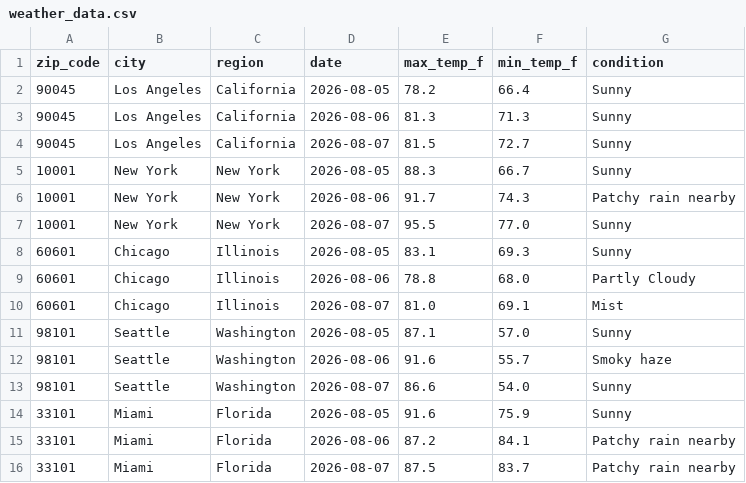
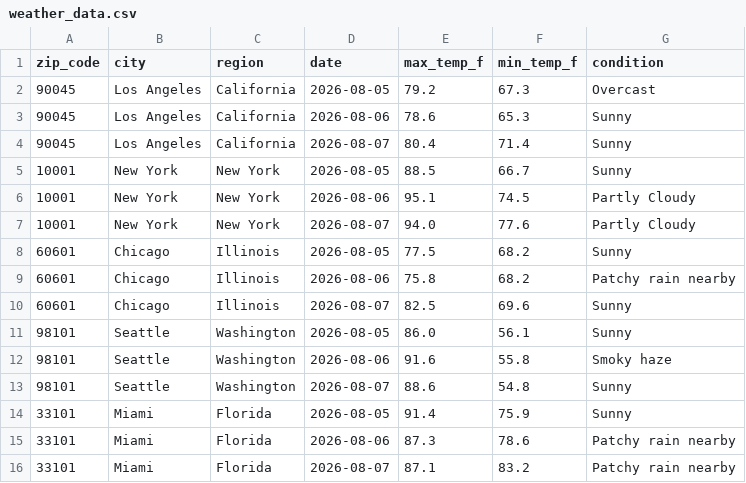
Before and after one commit to djain2905/weather-api-pipeline, a CSV file: weather_data.csv, drawn as a sheet; only a part is shown; the diff covers the shown part only.

```diff
--- a/weather_data.csv
+++ b/weather_data.csv
@@ -1,16 +1,16 @@
 zip_code,city,region,date,max_temp_f,min_temp_f,condition
-90045,Los Angeles,California,2026-08-05,78.2,66.4,Sunny
-90045,Los Angeles,California,2026-08-06,81.3,71.3,Sunny
-90045,Los Angeles,California,2026-08-07,81.5,72.7,Sunny
-10001,New York,New York,2026-08-05,88.3,66.7,Sunny
-10001,New York,New York,2026-08-06,91.7,74.3,Patchy rain nearby
-10001,New York,New York,2026-08-07,95.5,77.0,Sunny
-60601,Chicago,Illinois,2026-08-05,83.1,69.3,Sunny
-60601,Chicago,Illinois,2026-08-06,78.8,68.0,Partly Cloudy
-60601,Chicago,Illinois,2026-08-07,81.0,69.1,Mist
-98101,Seattle,Washington,2026-08-05,87.1,57.0,Sunny
-98101,Seattle,Washington,2026-08-06,91.6,55.7,Smoky haze
-98101,Seattle,Washington,2026-08-07,86.6,54.0,Sunny
-33101,Miami,Florida,2026-08-05,91.6,75.9,Sunny
-33101,Miami,Florida,2026-08-06,87.2,84.1,Patchy rain nearby
-33101,Miami,Florida,2026-08-07,87.5,83.7,Patchy rain nearby
+90045,Los Angeles,California,2026-08-05,79.2,67.3,Overcast
+90045,Los Angeles,California,2026-08-06,78.6,65.3,Sunny
+90045,Los Angeles,California,2026-08-07,80.4,71.4,Sunny
+10001,New York,New York,2026-08-05,88.5,66.7,Sunny
+10001,New York,New York,2026-08-06,95.1,74.5,Partly Cloudy
+10001,New York,New York,2026-08-07,94.0,77.6,Partly Cloudy
+60601,Chicago,Illinois,2026-08-05,77.5,68.2,Sunny
+60601,Chicago,Illinois,2026-08-06,75.8,68.2,Patchy rain nearby
+60601,Chicago,Illinois,2026-08-07,82.5,69.6,Sunny
+98101,Seattle,Washington,2026-08-05,86.0,56.1,Sunny
+98101,Seattle,Washington,2026-08-06,91.6,55.8,Smoky haze
+98101,Seattle,Washington,2026-08-07,88.6,54.8,Sunny
+33101,Miami,Florida,2026-08-05,91.4,75.9,Sunny
+33101,Miami,Florida,2026-08-06,87.3,78.6,Patchy rain nearby
+33101,Miami,Florida,2026-08-07,87.1,83.2,Patchy rain nearby
```
Also changed, not shown: 98 edited cells elsewhere in this file.
